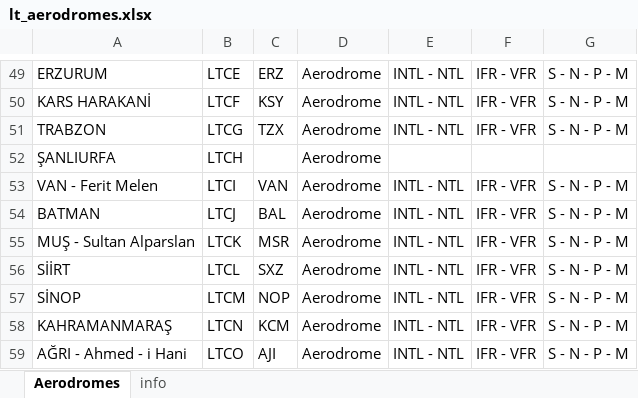
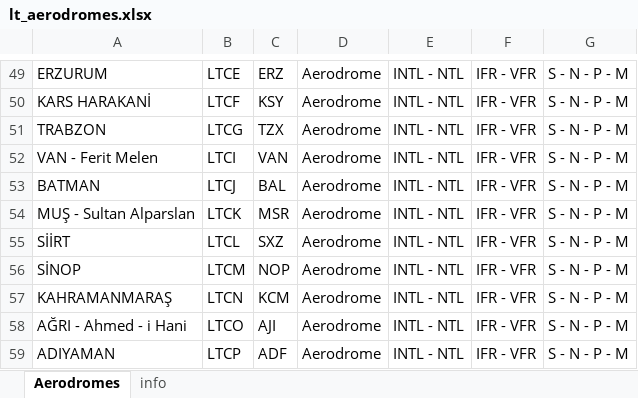
Before and after one commit to ibosoftnet/Index-of-Turkiye-Aerodromes, an Excel workbook: lt_aerodromes.xlsx, sheet Aerodromes, drawn as a sheet; only a part is shown, gaps mark what is left out; the shorter side is filled out with more unchanged rows; values as stored, in another font and other column widths than the file's, no borders; table styles not drawn; the diff names each change by its address in the sheet, - before the commit and + after, or states it on an @@ line.

Commit message:
LTCH Removed

```diff
--- a/lt_aerodromes.xlsx (sheet Aerodromes)
+++ b/lt_aerodromes.xlsx (sheet Aerodromes)
-row 52: ŞANLIURFA | LTCH |  | Aerodrome
```
Also changed, not shown: sheet info.
